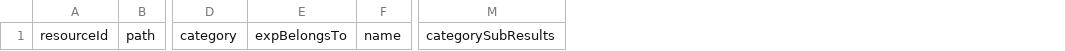
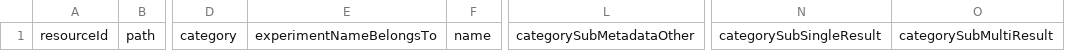
Before and after one commit to norc-heal/heal-data-pkg-tool, a CSV file: heal-csv-resource-tracker.csv, drawn as a sheet; only a part is shown, gaps mark what is left out; removed rows and columns are numbered as before the commit, all else as after; the diff names each change by its address in the sheet, - before the commit and + after, or states it on an @@ line.

Commit message:
update the csv templates for exp, resource and results tracker

```diff
--- a/heal-csv-resource-tracker.csv
+++ b/heal-csv-resource-tracker.csv
-column E, row 1: expBelongsTo
+column E, row 1: experimentNameBelongsTo
+column L, row 1: categorySubMetadataOther
-column M, row 1: categorySubResults
+column N, row 1: categorySubSingleResult
+column O, row 1: categorySubMultiResult
```
Also changed, not shown: 2 other files.
